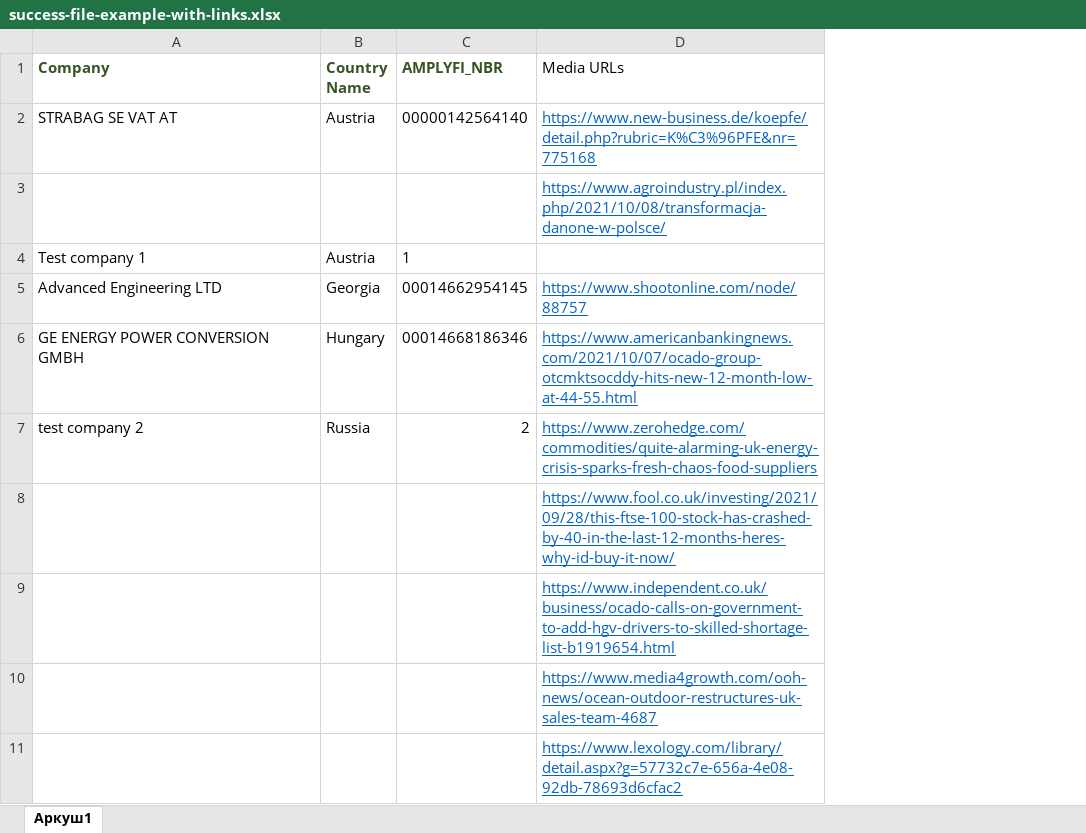
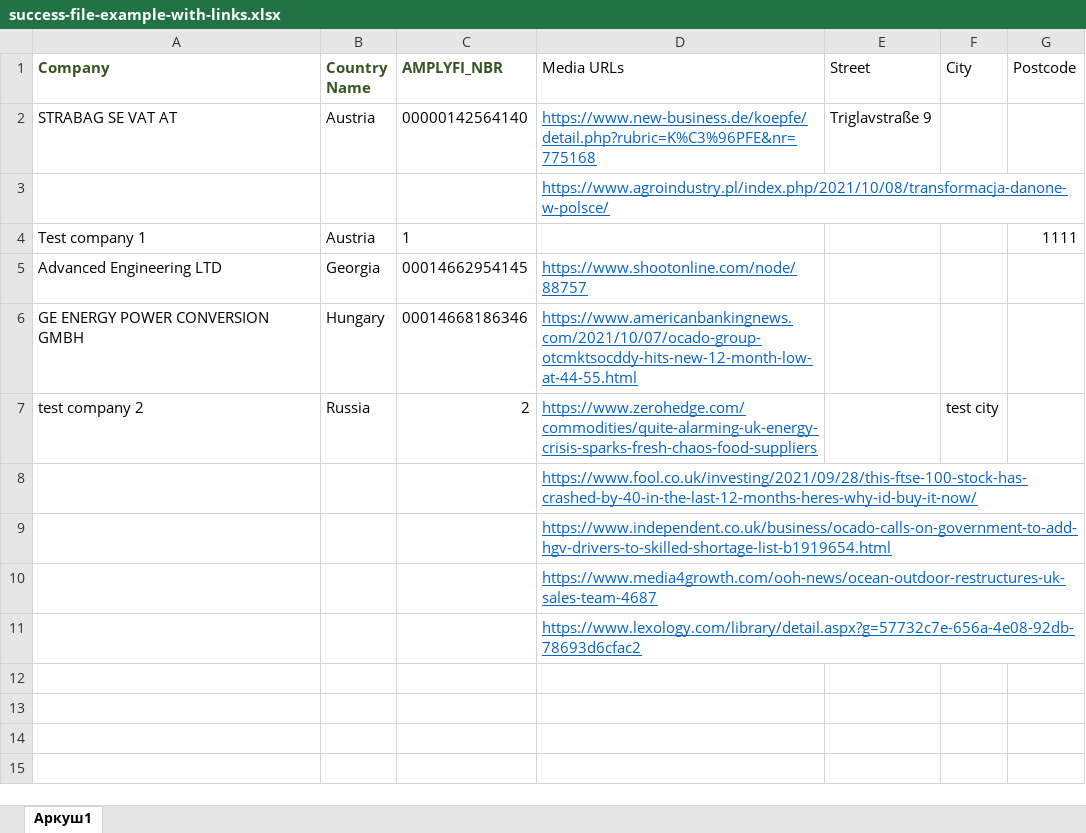
Before and after one commit to serhii-stebelskyi/adverse-media-api, an Excel workbook: files/success-file-example-with-links.xlsx, sheet Аркуш1, drawn as a sheet; values as stored, in another font and other column widths than the file's, no borders; the diff names each change by its address in the sheet, - before the commit and + after, or states it on an @@ line.

```diff
--- a/files/success-file-example-with-links.xlsx (sheet Аркуш1)
+++ b/files/success-file-example-with-links.xlsx (sheet Аркуш1)
+column E (Street), row 2: Triglavstraße 9
+column F (City), row 7: test city
+column G (Postcode), row 4: 1111
```
Also changed, not shown: 8 other files.
